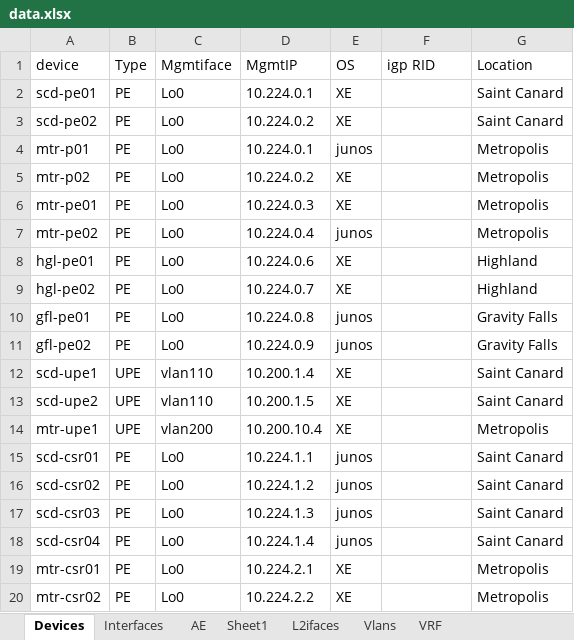
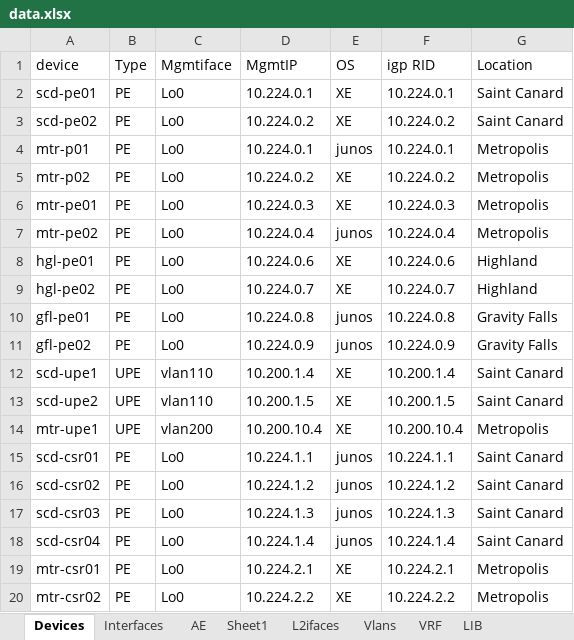
Before and after one commit to dvalinswamp/yacg, an Excel workbook: data.xlsx, sheet Devices, drawn as a sheet; values as stored, in another font and other column widths than the file's, no borders; the diff names each change by its address in the sheet, - before the commit and + after, or states it on an @@ line.

```diff
--- a/data.xlsx (sheet Devices)
+++ b/data.xlsx (sheet Devices)
+sheet tab: LIB
-F2 (igp RID): (empty)
+F2 (igp RID): 10.224.0.1
-F3 (igp RID): (empty)
+F3 (igp RID): 10.224.0.2
-F4 (igp RID): (empty)
+F4 (igp RID): 10.224.0.1
-F5 (igp RID): (empty)
+F5 (igp RID): 10.224.0.2
-F6 (igp RID): (empty)
+F6 (igp RID): 10.224.0.3
-F7 (igp RID): (empty)
+F7 (igp RID): 10.224.0.4
-F8 (igp RID): (empty)
+F8 (igp RID): 10.224.0.6
-F9 (igp RID): (empty)
+F9 (igp RID): 10.224.0.7
-F10 (igp RID): (empty)
+F10 (igp RID): 10.224.0.8
-F11 (igp RID): (empty)
+F11 (igp RID): 10.224.0.9
-F12 (igp RID): (empty)
+F12 (igp RID): 10.200.1.4
-F13 (igp RID): (empty)
+F13 (igp RID): 10.200.1.5
-F14 (igp RID): (empty)
+F14 (igp RID): 10.200.10.4
-F15 (igp RID): (empty)
+F15 (igp RID): 10.224.1.1
-F16 (igp RID): (empty)
+F16 (igp RID): 10.224.1.2
-F17 (igp RID): (empty)
+F17 (igp RID): 10.224.1.3
-F18 (igp RID): (empty)
+F18 (igp RID): 10.224.1.4
-F19 (igp RID): (empty)
+F19 (igp RID): 10.224.2.1
-F20 (igp RID): (empty)
+F20 (igp RID): 10.224.2.2
```
Also changed, not shown: sheet VRF, 4 other files.
